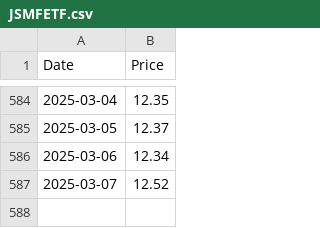
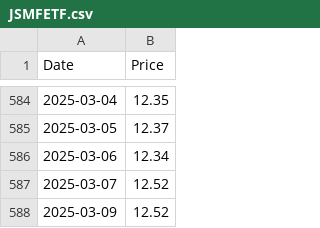
Before and after one commit to MuhammadAreebKazmi2/FYP-FinSage-Data-Collection, a CSV file: Data/ETF/JSMFETF.csv, drawn as a sheet; only a part is shown, gaps mark what is left out; the diff names each change by its address in the sheet, - before the commit and + after, or states it on an @@ line.

Commit message:
Update ETF prices for JSMFETF

```diff
--- a/Data/ETF/JSMFETF.csv
+++ b/Data/ETF/JSMFETF.csv
+row 588: 2025-03-09 | 12.52
```
